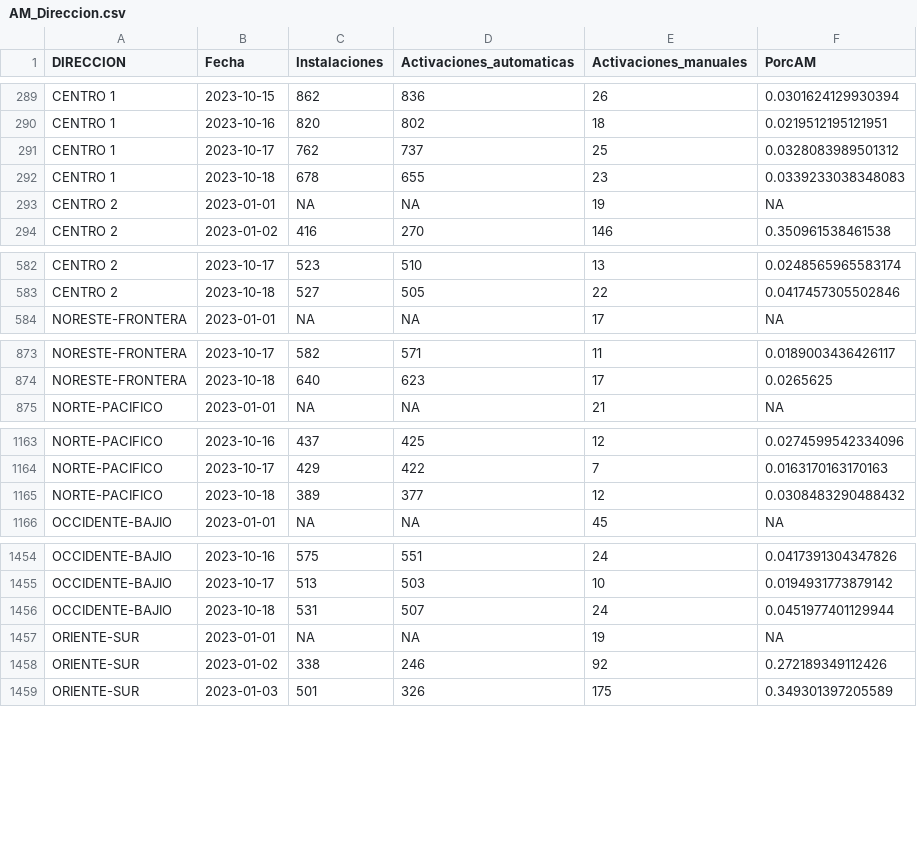
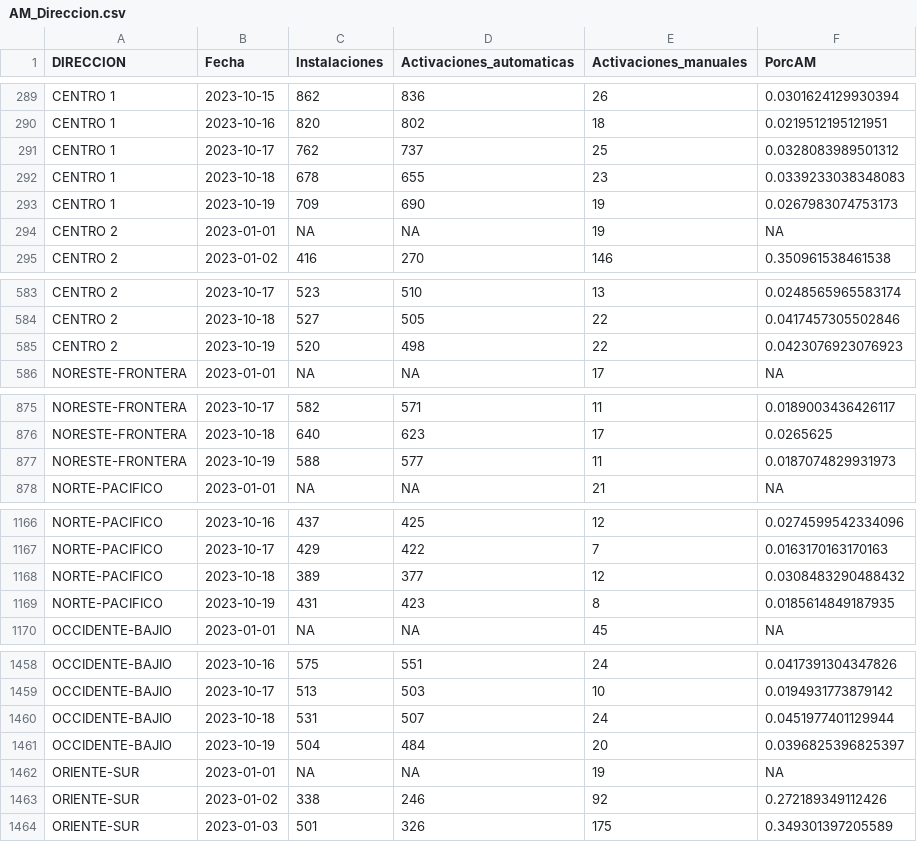
Before and after one commit to tpmineriadatos/tpmineriadatos.github.io, a CSV file: MineriaDD/fuentes/AM_Direccion.csv, drawn as a sheet; only a part is shown, gaps mark what is left out; the diff covers the shown part only; the diff names each change by its address in the sheet, - before the commit and + after, or states it on an @@ line.

```diff
--- a/MineriaDD/fuentes/AM_Direccion.csv
+++ b/MineriaDD/fuentes/AM_Direccion.csv
+row 293: CENTRO 1 | 2023-10-19 | 709 | 690 | 19 | 0.0267983074753173
+row 585: CENTRO 2 | 2023-10-19 | 520 | 498 | 22 | 0.0423076923076923
+row 877: NORESTE-FRONTERA | 2023-10-19 | 588 | 577 | 11 | 0.0187074829931973
+row 1169: NORTE-PACIFICO | 2023-10-19 | 431 | 423 | 8 | 0.0185614849187935
+row 1461: OCCIDENTE-BAJIO | 2023-10-19 | 504 | 484 | 20 | 0.0396825396825397
```
Also changed, not shown: 1 added row elsewhere in this file, MineriaDD/fuentes/AA_Direccion.csv, MineriaDD/fuentes/AA_Plaza.csv, 18 other files.
